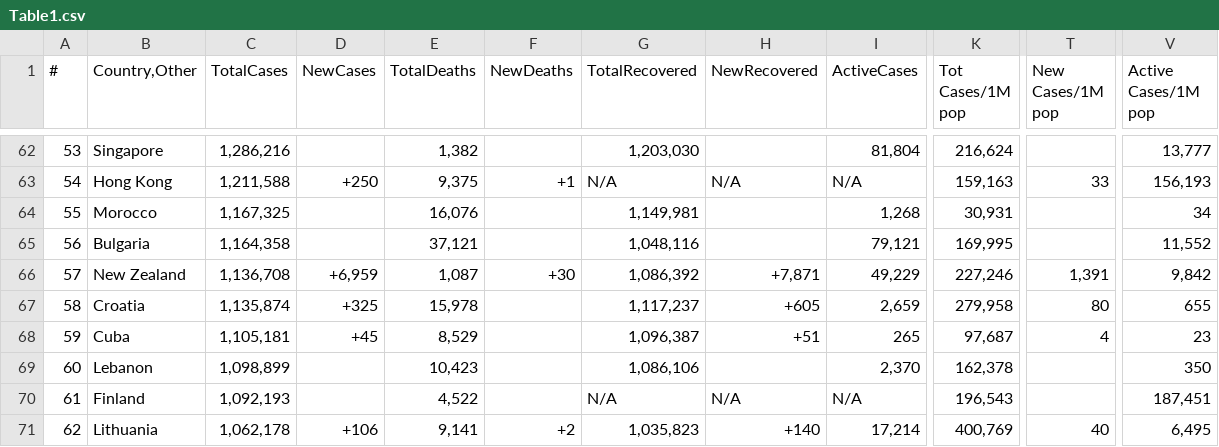
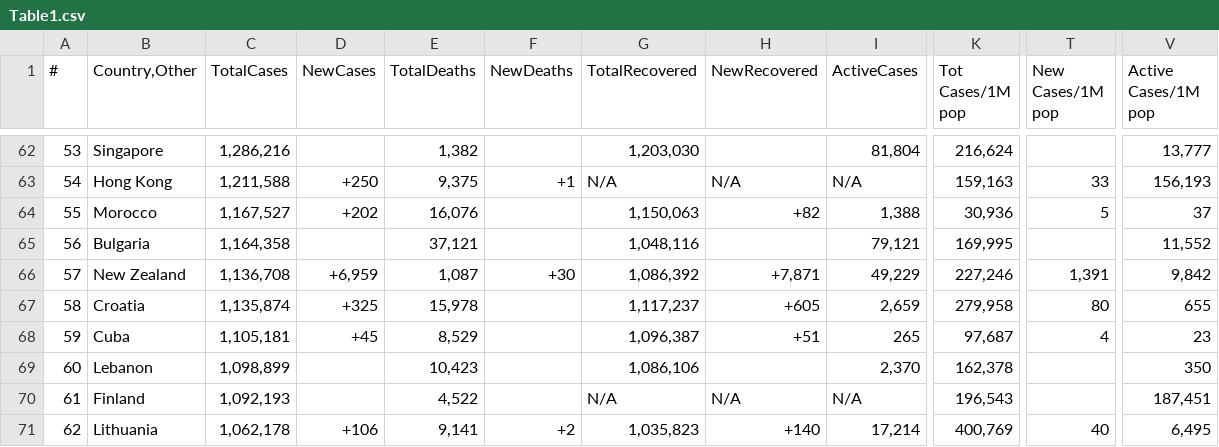
Before and after one commit to Covid-Data-API/Worldometer-Covid-Data-API, a CSV file: Table1.csv, drawn as a sheet; only a part is shown, gaps mark what is left out; the diff covers the shown part only; the diff names each change by its address in the sheet, - before the commit and + after, or states it on an @@ line.

```diff
--- a/Table1.csv
+++ b/Table1.csv
-C64 (TotalCases): 1,167,325
+C64 (TotalCases): 1,167,527
-D64 (NewCases): (empty)
+D64 (NewCases): +202
-G64 (TotalRecovered): 1,149,981
+G64 (TotalRecovered): 1,150,063
-H64 (NewRecovered): (empty)
+H64 (NewRecovered): +82
-I64 (ActiveCases): 1,268
+I64 (ActiveCases): 1,388
-K64 (Tot Cases/1M pop): 30,931
+K64 (Tot Cases/1M pop): 30,936
-T64 (New Cases/1M pop): (empty)
+T64 (New Cases/1M pop): 5
-V64 (Active Cases/1M pop): 34
+V64 (Active Cases/1M pop): 37
```
Also changed, not shown: 5 added rows, 5 removed rows and 28 edited cells elsewhere in this file.
